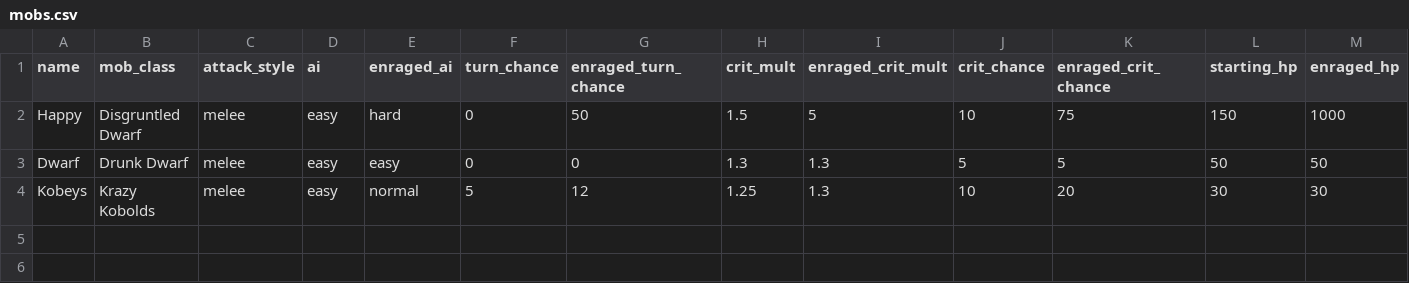
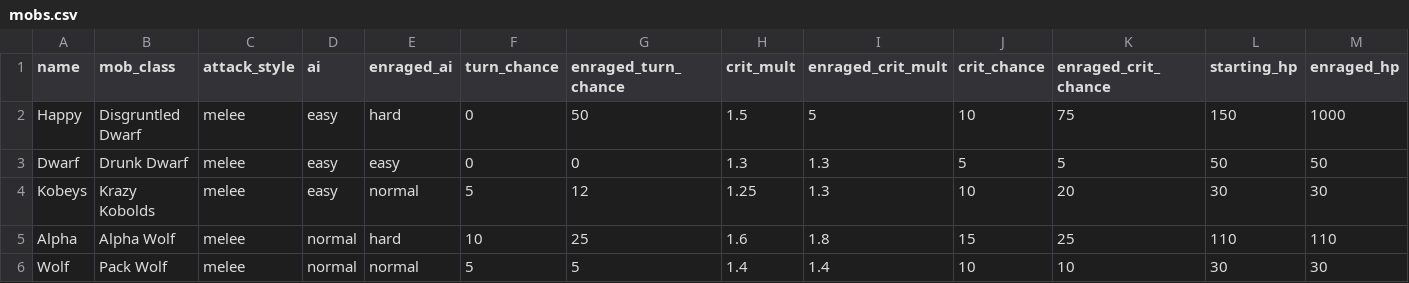
Before and after one commit to theobigdog/Slayer_Next_Gen, a CSV file: supporting_docs/mobs.csv, drawn as a sheet; only a part is shown; rows hold the shown columns only; the diff names each change by its address in the sheet, - before the commit and + after, or states it on an @@ line.

```diff
--- a/supporting_docs/mobs.csv
+++ b/supporting_docs/mobs.csv
+row 5: Alpha | Alpha Wolf | melee | normal | hard | 10 | 25 | 1.6 | 1.8 | 15 | 25 | 110 | 110
+row 6: Wolf | Pack Wolf | melee | normal | normal | 5 | 5 | 1.4 | 1.4 | 10 | 10 | 30 | 30
```
Also changed, not shown: supporting_docs/mob_equipment.csv, 8 other files.
